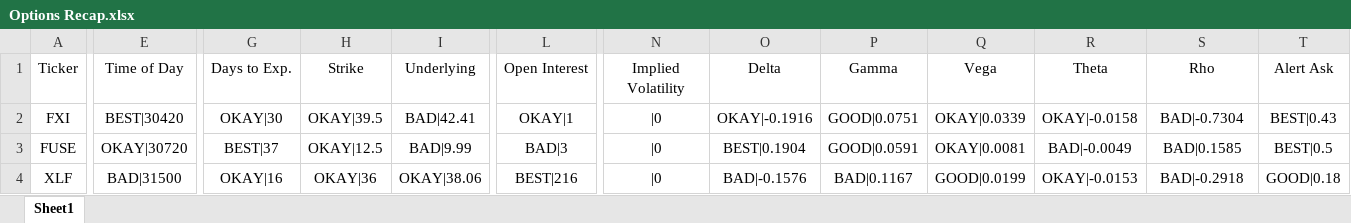
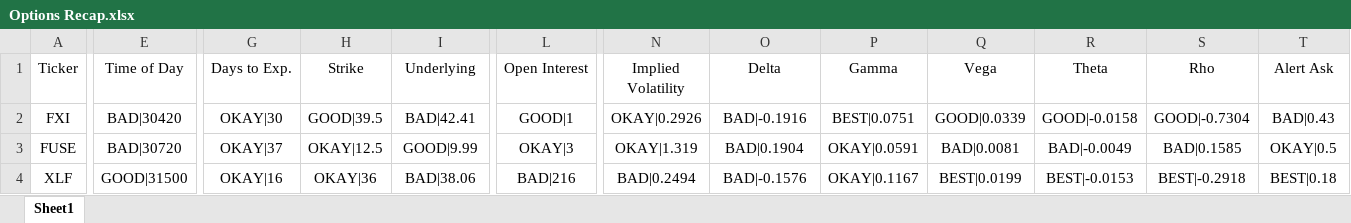
Before and after one commit to beavelar/cue, an Excel workbook: data/options-recap/realtime/excel/Options Recap.xlsx, sheet Sheet1, drawn as a sheet; only a part is shown, gaps mark what is left out; values as stored, in another font and other column widths than the file's, no borders; the diff covers the shown part only; the diff names each change by its address in the sheet, - before the commit and + after, or states it on an @@ line.

Commit message:
Fix implied volatility inconsistencies and writeRealtime fixes

```diff
--- a/data/options-recap/realtime/excel/Options Recap.xlsx (sheet Sheet1)
+++ b/data/options-recap/realtime/excel/Options Recap.xlsx (sheet Sheet1)
-E2 (Time of Day): BEST|30420
+E2 (Time of Day): BAD|30420
-H2 (Strike): OKAY|39.5
+H2 (Strike): GOOD|39.5
-L2 (Open Interest): OKAY|1
+L2 (Open Interest): GOOD|1
-N2 (Implied Volatility): |0
+N2 (Implied Volatility): OKAY|0.2926
-O2 (Delta): OKAY|-0.1916
+O2 (Delta): BAD|-0.1916
-P2 (Gamma): GOOD|0.0751
+P2 (Gamma): BEST|0.0751
-Q2 (Vega): OKAY|0.0339
+Q2 (Vega): GOOD|0.0339
-R2 (Theta): OKAY|-0.0158
+R2 (Theta): GOOD|-0.0158
-S2 (Rho): BAD|-0.7304
+S2 (Rho): GOOD|-0.7304
-T2 (Alert Ask): BEST|0.43
+T2 (Alert Ask): BAD|0.43
-E3 (Time of Day): OKAY|30720
+E3 (Time of Day): BAD|30720
-G3 (Days to Exp.): BEST|37
+G3 (Days to Exp.): OKAY|37
-I3 (Underlying): BAD|9.99
+I3 (Underlying): GOOD|9.99
-L3 (Open Interest): BAD|3
+L3 (Open Interest): OKAY|3
-N3 (Implied Volatility): |0
+N3 (Implied Volatility): OKAY|1.319
-O3 (Delta): BEST|0.1904
+O3 (Delta): BAD|0.1904
-P3 (Gamma): GOOD|0.0591
+P3 (Gamma): OKAY|0.0591
-Q3 (Vega): OKAY|0.0081
+Q3 (Vega): BAD|0.0081
-T3 (Alert Ask): BEST|0.5
+T3 (Alert Ask): OKAY|0.5
-E4 (Time of Day): BAD|31500
+E4 (Time of Day): GOOD|31500
-I4 (Underlying): OKAY|38.06
+I4 (Underlying): BAD|38.06
-L4 (Open Interest): BEST|216
+L4 (Open Interest): BAD|216
-N4 (Implied Volatility): |0
+N4 (Implied Volatility): BAD|0.2494
-P4 (Gamma): BAD|0.1167
+P4 (Gamma): OKAY|0.1167
-Q4 (Vega): GOOD|0.0199
+Q4 (Vega): BEST|0.0199
-R4 (Theta): OKAY|-0.0153
+R4 (Theta): BEST|-0.0153
-S4 (Rho): BAD|-0.2918
+S4 (Rho): BEST|-0.2918
-T4 (Alert Ask): GOOD|0.18
+T4 (Alert Ask): BEST|0.18
```
Also changed, not shown: 191 edited cells elsewhere in this sheet, 21 other files.
